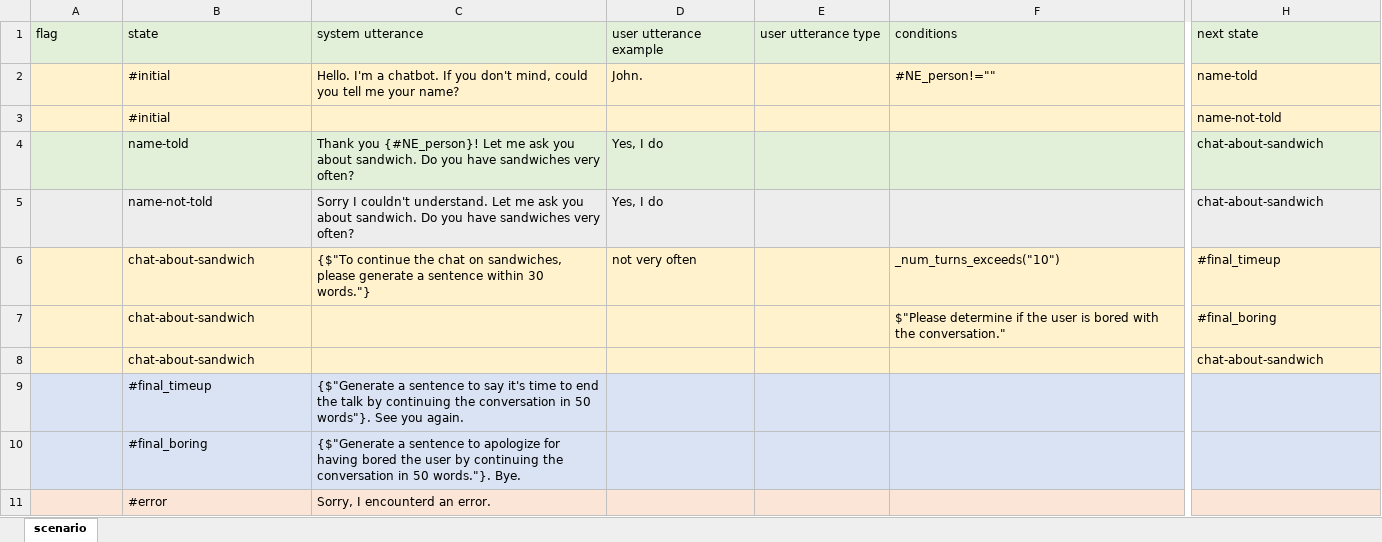
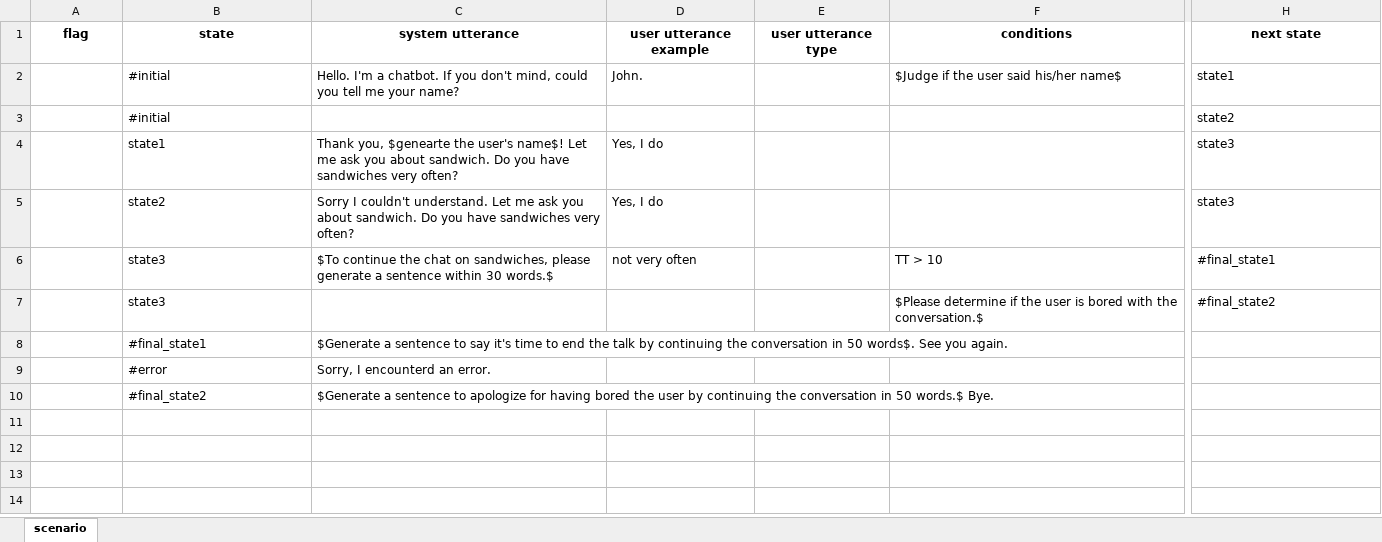
Before and after one commit to c4a-ri/dialbb, an Excel workbook: dialbb/no_code/templates/en/scenario.xlsx, sheet scenario, drawn as a sheet; only a part is shown, gaps mark what is left out; values as stored, in another font and other column widths than the file's, no borders; removed rows and columns are numbered as before the commit, all else as after; rows hold the shown columns only; the diff covers the shown part only; the diff names each change by its address in the sheet, - before the commit and + after, or states it on an @@ line.

```diff
--- a/dialbb/no_code/templates/en/scenario.xlsx (sheet scenario)
+++ b/dialbb/no_code/templates/en/scenario.xlsx (sheet scenario)
@@ A1:H1 fill: #E2F0D9 → none, bold: off → on, alignment: left → center @@
-A2:H3 fill: #FFF2CC
+A2:H3 fill: none
-F2 (conditions): #NE_person!=""
+F2 (conditions): $Judge if the user said his/her name$
-H2 (next state): name-told
+H2 (next state): state1
-H3 (next state): name-not-told
+H3 (next state): state2
-row 4:  | name-told | Thank you {#NE_person}! Let me ask you about sandwich. Do you have sandwiches very often? | Yes, I do |  |  | chat-about-sandwich
+row 4:  | state1 | Thank you, $genearte the user's name$! Let me ask you about sandwich. Do you have sandwiches very often? | Yes, I do |  |  | state3
-A5:H5 fill: #EDEDED
+A5:H5 fill: none
-B5 (state): name-not-told
+B5 (state): state2
-H5 (next state): chat-about-sandwich
+H5 (next state): state3
-row 6:  | chat-about-sandwich | {$"To continue the chat on sandwiches, please generate a sentence within 30 words."} | not very often |  | _num_turns_exceeds("10") | #final_timeup
-row 7:  | chat-about-sandwich |  |  |  | $"Please determine if the user is bored with the conversation." | #final_boring
-row 8:  | chat-about-sandwich |  |  |  |  | chat-about-sandwich
+row 6:  | state3 | $To continue the chat on sandwiches, please generate a sentence within 30 words.$ | not very often |  | TT > 10 | #final_state1
+row 7:  | state3 |  |  |  | $Please determine if the user is bored with the conversation.$ | #final_state2
-A8:H8 fill: #DAE3F3
+A8:H8 fill: none
-B8 (state): #final_timeup
+B8 (state): #final_state1
-C8 (system utterance): {$"Generate a sentence to say it's time to end the talk by continuing the conversation in 50 words"}. See you…
+C8 (system utterance): $Generate a sentence to say it's time to end the talk by continuing the conversation in 50 words$. See you…
-row 10:  | #final_boring | {$"Generate a sentence to apologize for having bored the user by continuing the conversation in 50 words."}. Bye.
-A9:H9 fill: #FBE5D6
+A9:H9 fill: none
+row 10:  | #final_state2 | $Generate a sentence to apologize for having bored the user by continuing the conversation in 50 words.$ Bye.
```
Also changed, not shown: cell formats elsewhere in this sheet, dialbb/no_code/templates/ja/scenario.xlsx, 18 other files.
